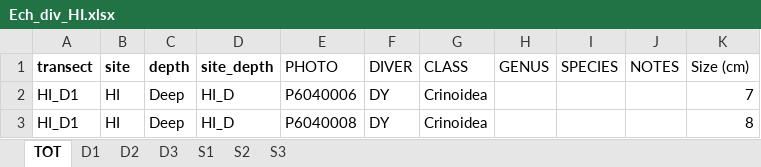
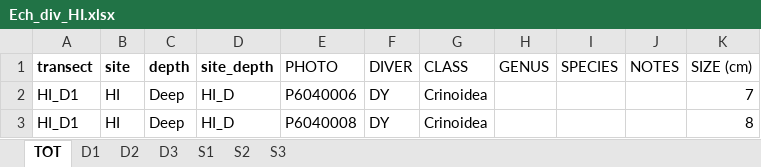
Before and after one commit to CCampanini/Campanini_Gosser_et_al-Effective_combination_reef_monitoring_Okinawa_metabarcoding, an Excel workbook: Multi-taxa_data/MollEchino/Ech_raw/Ech_div_HI.xlsx, sheet TOT, drawn as a sheet; only a part is shown; values as stored, in another font and other column widths than the file's, no borders; charts and pictures not drawn; the diff names each change by its address in the sheet, - before the commit and + after, or states it on an @@ line.

```diff
--- a/Multi-taxa_data/MollEchino/Ech_raw/Ech_div_HI.xlsx (sheet TOT)
+++ b/Multi-taxa_data/MollEchino/Ech_raw/Ech_div_HI.xlsx (sheet TOT)
-K1: Size (cm)
+K1: SIZE (cm)
```
Also changed, not shown: formulas that keep their value, charts or pictures, Multi-taxa_data/MollEchino/Ech_raw/Ech_div_YO.xlsx, Multi-taxa_data/MollEchino/Ech_raw/Ech_div_ZP.xlsx.
